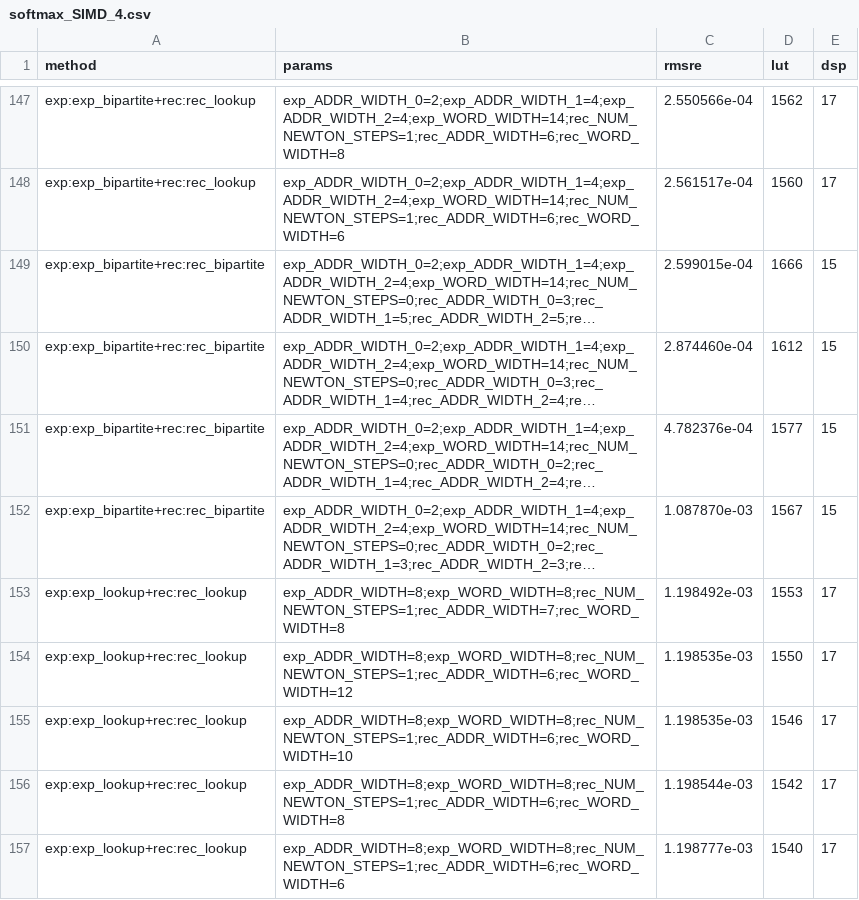
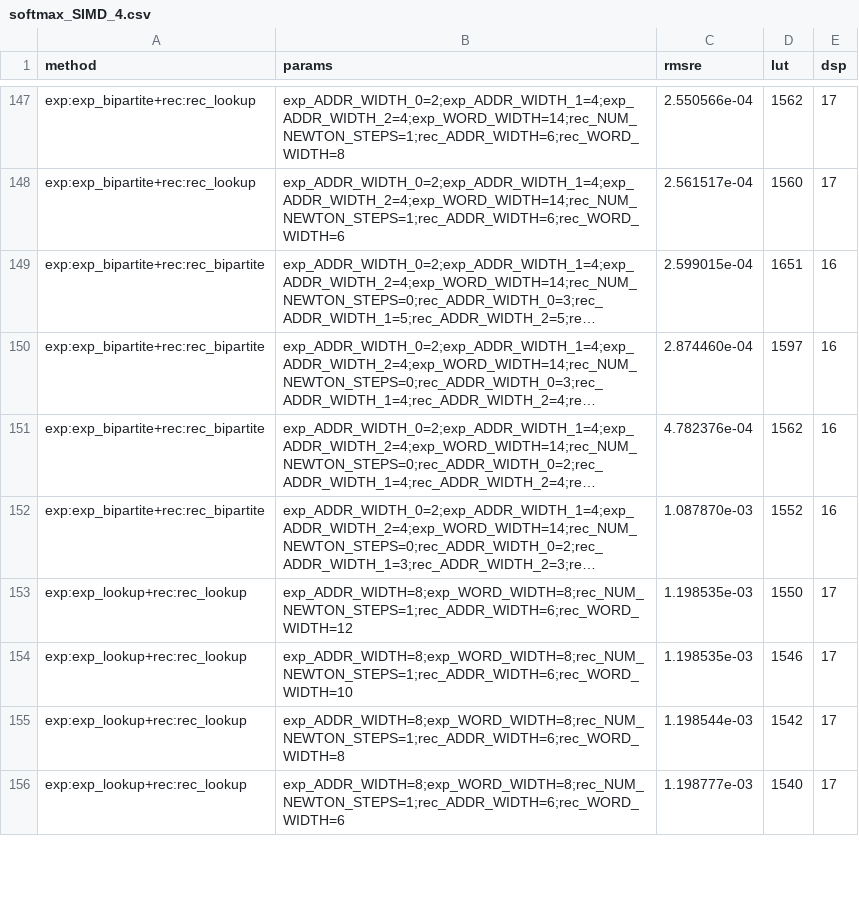
Before and after one commit to tborni/master_thesis_code_fixed, a CSV file: evaluation/softmax/method_sweep/data/generated/softmax_SIMD_4.csv, drawn as a sheet; only a part is shown, gaps mark what is left out; long unchanged cells end in …; the diff covers the shown part only; the diff names each change by its address in the sheet, - before the commit and + after, or states it on an @@ line.

```diff
--- a/evaluation/softmax/method_sweep/data/generated/softmax_SIMD_4.csv
+++ b/evaluation/softmax/method_sweep/data/generated/softmax_SIMD_4.csv
-D149 (lut): 1666
+D149 (lut): 1651
-E149:E152 (dsp): 15
+E149:E152 (dsp): 16
-D150 (lut): 1612
+D150 (lut): 1597
-D151 (lut): 1577
+D151 (lut): 1562
-D152 (lut): 1567
+D152 (lut): 1552
-row 153: exp:exp_lookup+rec:rec_lookup | exp_ADDR_WIDTH=8;exp_WORD_WIDTH=8;rec_NUM_NEWTON_STEPS=1;rec_ADDR_WIDTH=7;rec_WORD_WIDTH=8 | 1.198492e-03 | 1553 | 17
```
Also changed, not shown: 8 removed rows and 130 edited cells elsewhere in this file, evaluation/softmax/method_sweep/data/generated/softmax_SIMD_2.csv, 40 other files.
